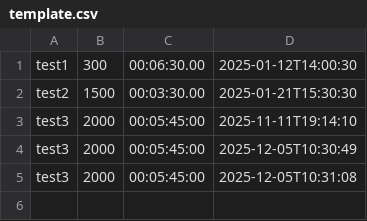
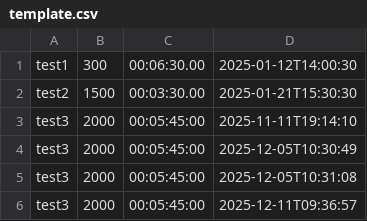
Before and after one commit to Subaru24/bl-aze, a CSV file: data/template.csv, drawn as a sheet.

```diff
--- a/data/template.csv
+++ b/data/template.csv
@@ -5 +5,2 @@ test3,2000,00:05:45:00,2025-12-05T10:30:49
 test3,2000,00:05:45:00,2025-12-05T10:31:08
+test3,2000,00:05:45:00,2025-12-11T09:36:57
```
Also changed, not shown: 16 other files.
